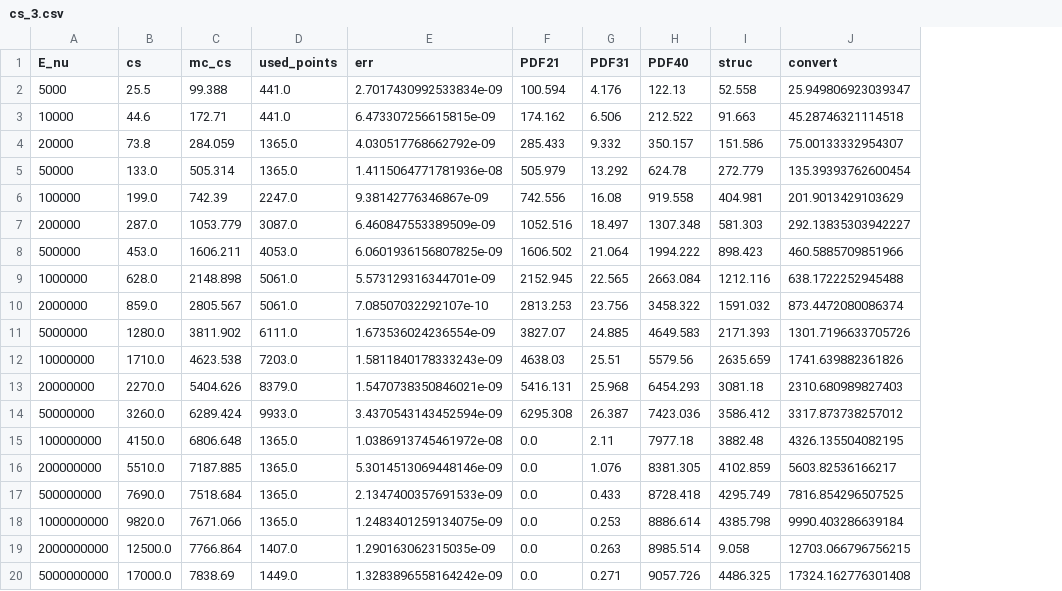
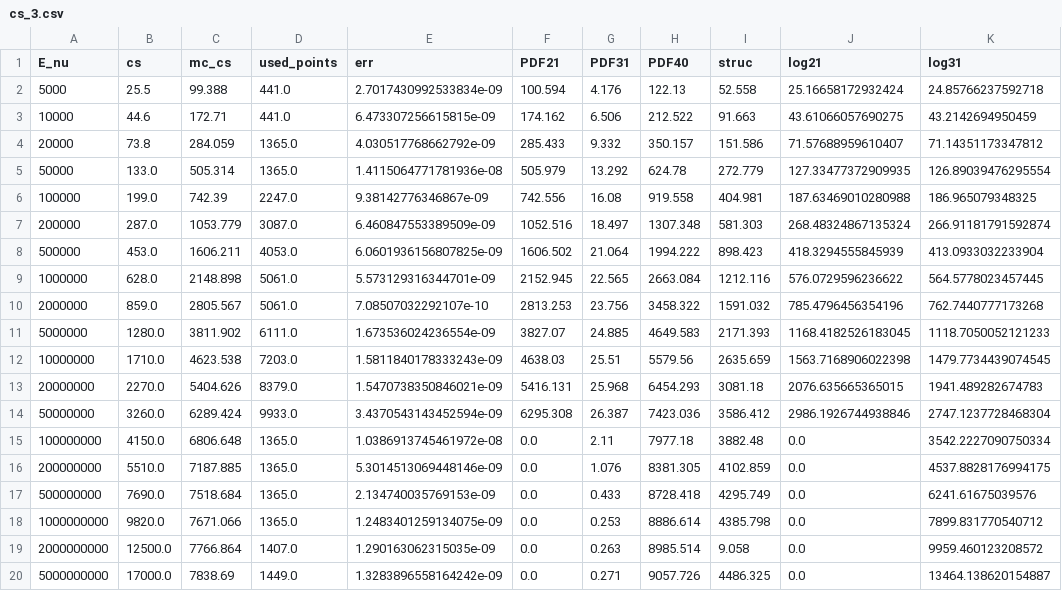
Before and after one commit to wouterprommel/thesis_nat, a CSV file: cs_3.csv, drawn as a sheet; removed rows and columns are numbered as before the commit, all else as after; the diff names each change by its address in the sheet, - before the commit and + after, or states it on an @@ line.

```diff
--- a/cs_3.csv
+++ b/cs_3.csv
-column J (convert), rows 2-20: 25.949806923039347 | 45.28746321114518 | 75.00133332954307 | 135.39393762600454 | 201.9013429103629 | 292.13835303942227 | 460.5885709851966 | 638.1722252945488 | 873.4472080086374 | 1301.7196633705726 | 1741.639882361826 | 2310.680989827403 | 3317.873738257012 | 4326.135504082195 | 5603.82536166217 | 7816.854296507525 | 9990.403286639184 | 12703.066796756215 | 17324.162776301408
+column J (log21), rows 2-20: 25.16658172932424 | 43.61066057690275 | 71.57688959610407 | 127.33477372909935 | 187.63469010280988 | 268.48324867135324 | 418.3294555845939 | 576.0729596236622 | 785.4796456354196 | 1168.4182526183045 | 1563.7168906022398 | 2076.635665365015 | 2986.1926744938846 | 0.0 | 0.0 | 0.0 | 0.0 | 0.0 | 0.0
+column K (log31), rows 2-20: 24.85766237592718 | 43.2142694950459 | 71.14351173347812 | 126.89039476295554 | 186.965079348325 | 266.91181791592874 | 413.0933032233904 | 564.5778023457445 | 762.7440777173268 | 1118.7050052121233 | 1479.7734439074545 | 1941.489282674783 | 2747.1237728468304 | 3542.2227090750334 | 4537.8828176994175 | 6241.61675039576 | 7899.831770540712 | 9959.460123208572 | 13464.138620154887
-E17 (err): 2.1347400357691533e-09
+E17 (err): 2.134740035769153e-09
```
Also changed, not shown: 2 other files.
